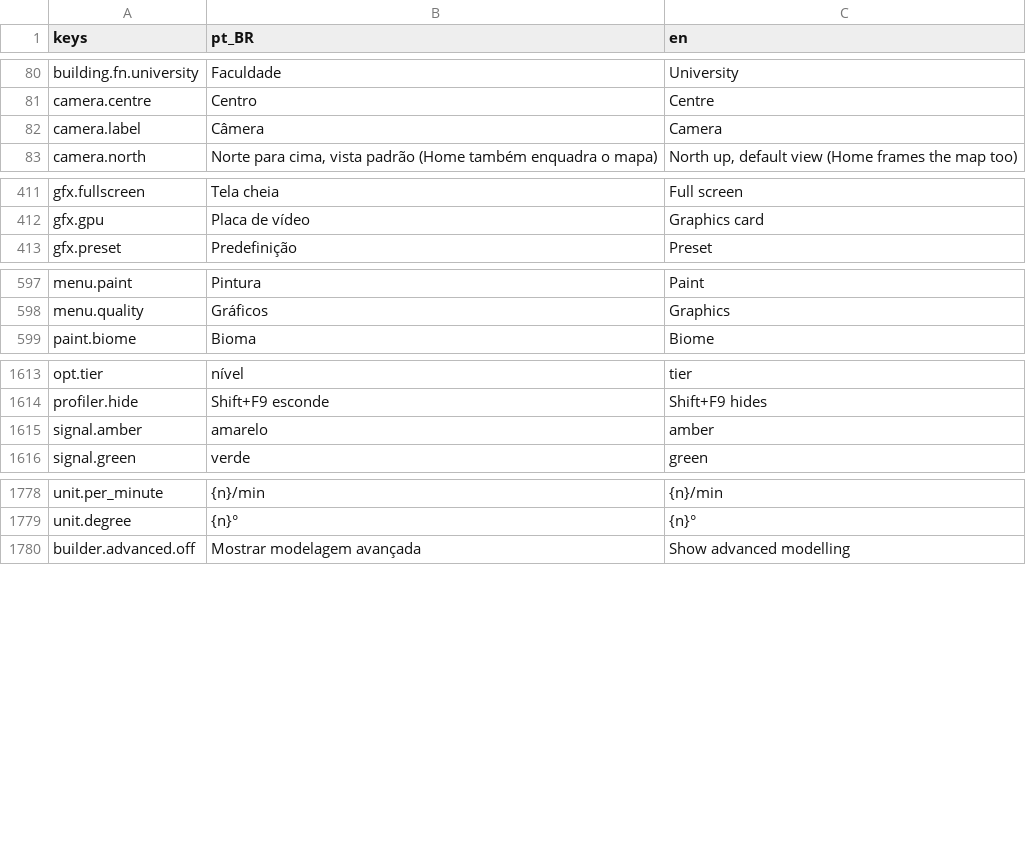
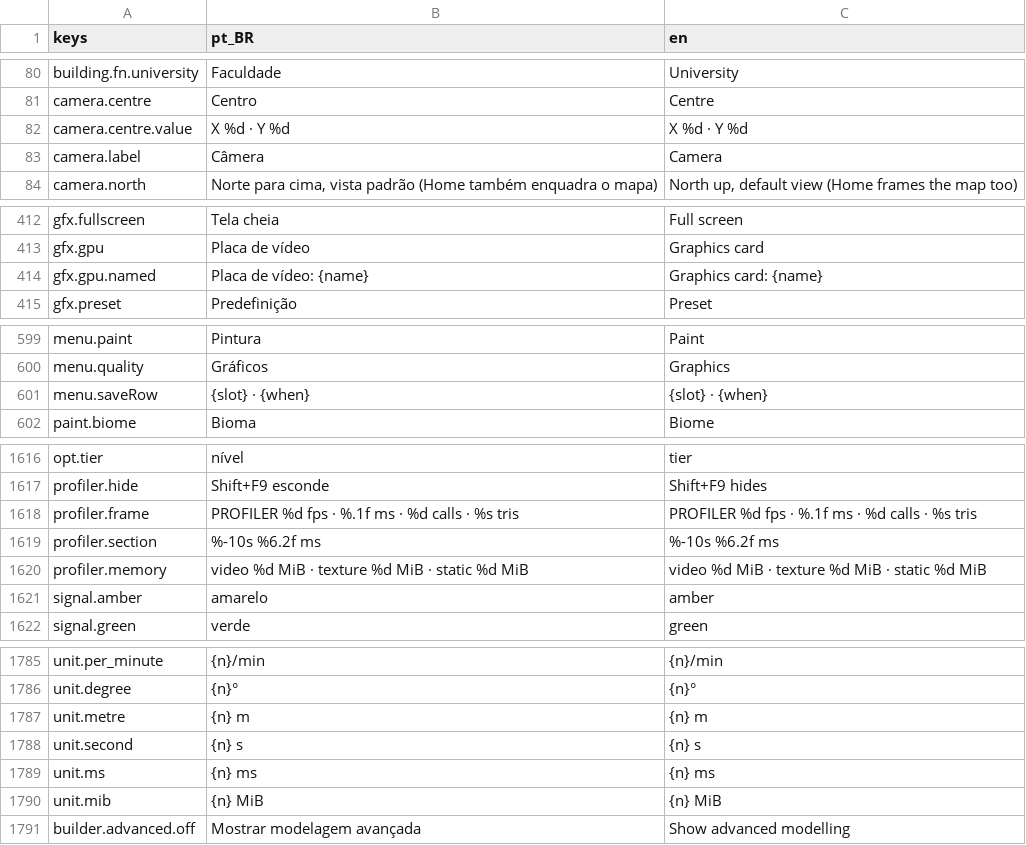
Before and after one commit to designathan1988/city, a CSV file: project/data/i18n/strings.csv, drawn as a sheet; only a part is shown, gaps mark what is left out; the diff covers the shown part only.

```diff
--- a/project/data/i18n/strings.csv
+++ b/project/data/i18n/strings.csv
@@ -81,2 +81,3 @@ building.fn.university,Faculdade,University
 camera.centre,Centro,Centre
+camera.centre.value,X %d · Y %d,X %d · Y %d
 camera.label,Câmera,Camera
@@ -412,2 +413,3 @@ gfx.fullscreen,Tela cheia,Full screen
 gfx.gpu,Placa de vídeo,Graphics card
+gfx.gpu.named,Placa de vídeo: {name},Graphics card: {name}
 gfx.preset,Predefinição,Preset
@@ -598,2 +600,3 @@ menu.paint,Pintura,Paint
 menu.quality,Gráficos,Graphics
+menu.saveRow,{slot}  ·  {when},{slot}  ·  {when}
 paint.biome,Bioma,Biome
@@ -1614,2 +1617,5 @@ opt.tier,nível,tier
 profiler.hide,Shift+F9 esconde,Shift+F9 hides
+profiler.frame,PROFILER  %d fps · %.1f ms · %d calls · %s tris,PROFILER  %d fps · %.1f ms · %d calls · %s tris
+profiler.section,"  %-10s %6.2f ms","  %-10s %6.2f ms"
+profiler.memory,video %d MiB · texture %d MiB · static %d MiB,video %d MiB · texture %d MiB · static %d MiB
 signal.amber,amarelo,amber
@@ -1779,2 +1786,6 @@ unit.per_minute,{n}/min,{n}/min
 unit.degree,{n}°,{n}°
+unit.metre,{n} m,{n} m
+unit.second,{n} s,{n} s
+unit.ms,{n} ms,{n} ms
+unit.mib,{n} MiB,{n} MiB
 builder.advanced.off,Mostrar modelagem avançada,Show advanced modelling
```
Also changed, not shown: 1 added row elsewhere in this file, 54 other files.
